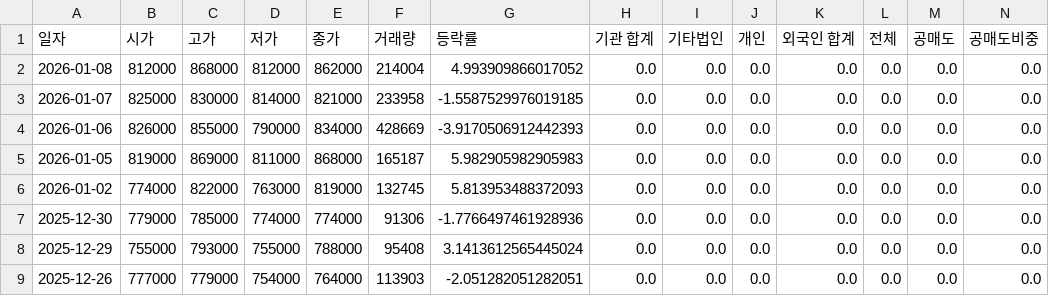
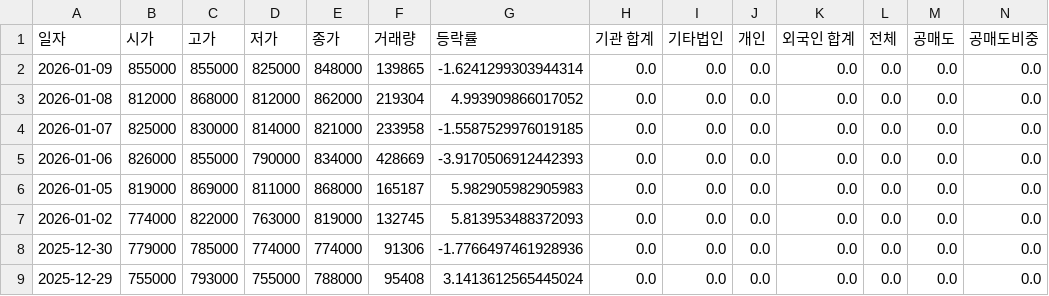
Before and after one commit to ccyun95/Power_telecom_display_work, a CSV file: data/HD_Hyundai_Electric_267260_stock_data.csv, drawn as a sheet; only a part is shown; the shorter side is filled out with more unchanged rows; addresses are those after the commit; rows hold the shown columns only; the diff names each change by its address in the sheet, - before the commit and + after, or states it on an @@ line.

```diff
--- a/data/HD_Hyundai_Electric_267260_stock_data.csv
+++ b/data/HD_Hyundai_Electric_267260_stock_data.csv
+row 2: 2026-01-09 | 855000 | 855000 | 825000 | 848000 | 139865 | -1.6241299303944314 | 0.0 | 0.0 | 0.0 | 0.0 | 0.0 | 0.0 | 0.0
-F3 (거래량): 214004
+F3 (거래량): 219304
```
Also changed, not shown: data/LS_Electric_010120_stock_data.csv, data/RFHIC_218410_stock_data.csv, 6 other files.
